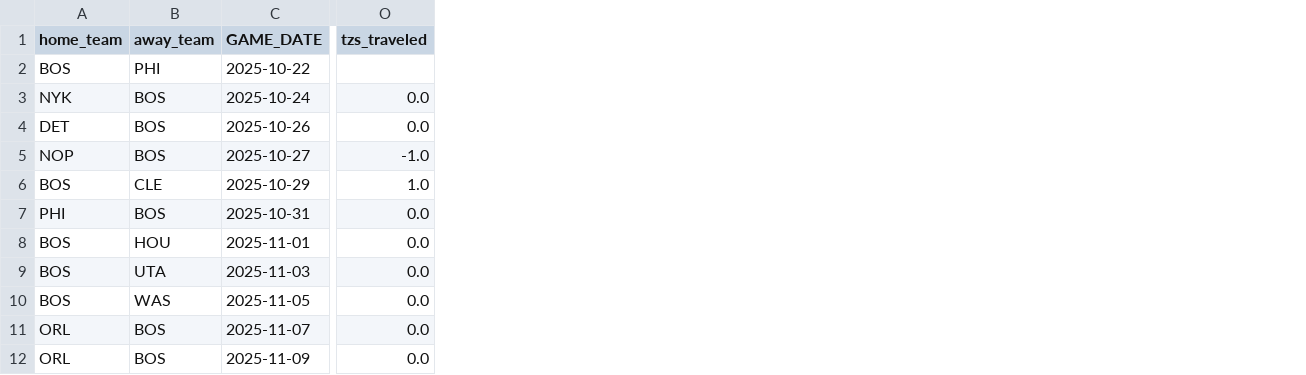
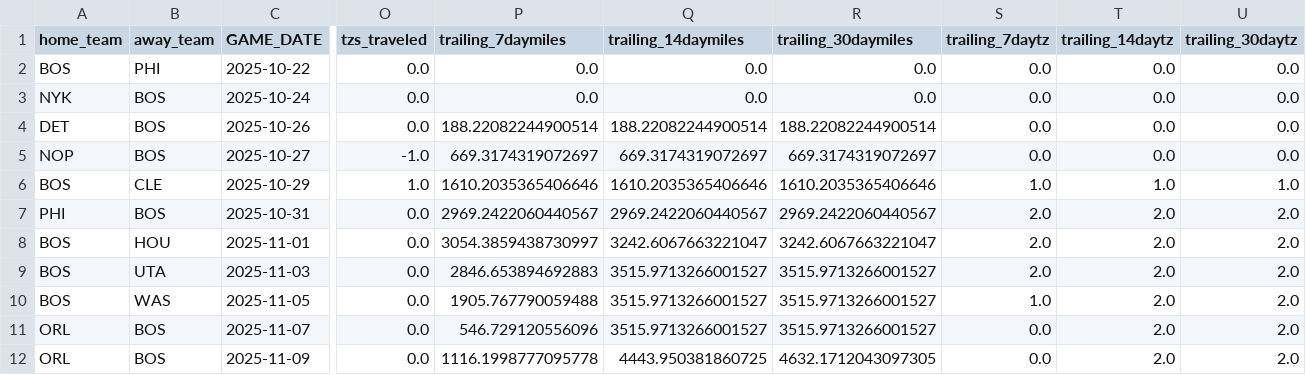
Before and after one commit to noahs7296-ops/nbatravelload, a CSV file: 2526gamelogs/BOS_games_2526_wdistance.csv, drawn as a sheet; only a part is shown, gaps mark what is left out; the diff names each change by its address in the sheet, - before the commit and + after, or states it on an @@ line.

Commit message:
Used trailingmilescalculations.py to insert 7-,14-, and 30-day trailing miles and time zone totals for every game

```diff
--- a/2526gamelogs/BOS_games_2526_wdistance.csv
+++ b/2526gamelogs/BOS_games_2526_wdistance.csv
+column P (trailing_7daymiles), rows 2-12: 0.0 | 0.0 | 188.22082244900514 | 669.3174319072697 | 1610.2035365406646 | 2969.2422060440567 | 3054.3859438730997 | 2846.653894692883 | 1905.767790059488 | 546.729120556096 | 1116.1998777095778
+column Q (trailing_14daymiles), rows 2-12: 0.0 | 0.0 | 188.22082244900514 | 669.3174319072697 | 1610.2035365406646 | 2969.2422060440567 | 3242.6067663221047 | 3515.9713266001527 | 3515.9713266001527 | 3515.9713266001527 | 4443.950381860725
+column R (trailing_30daymiles), rows 2-12: 0.0 | 0.0 | 188.22082244900514 | 669.3174319072697 | 1610.2035365406646 | 2969.2422060440567 | 3242.6067663221047 | 3515.9713266001527 | 3515.9713266001527 | 3515.9713266001527 | 4632.1712043097305
+column S (trailing_7daytz), rows 2-12: 0.0 | 0.0 | 0.0 | 0.0 | 1.0 | 2.0 | 2.0 | 2.0 | 1.0 | 0.0 | 0.0
+column T (trailing_14daytz), rows 2-12: 0.0 | 0.0 | 0.0 | 0.0 | 1.0 | 2.0 | 2.0 | 2.0 | 2.0 | 2.0 | 2.0
+column U (trailing_30daytz), rows 2-12: 0.0 | 0.0 | 0.0 | 0.0 | 1.0 | 2.0 | 2.0 | 2.0 | 2.0 | 2.0 | 2.0
-O2 (tzs_traveled): (empty)
+O2 (tzs_traveled): 0.0
```
Also changed, not shown: 2526gamelogs/HOU_games_2526_wdistance.csv, 2526gamelogs/MIA_games_2526_wdistance.csv, 28 other files.
